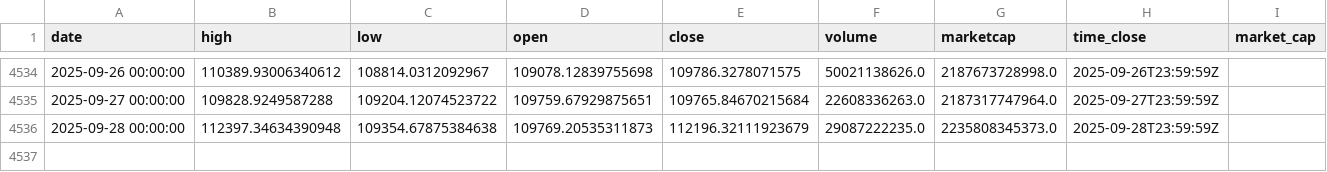
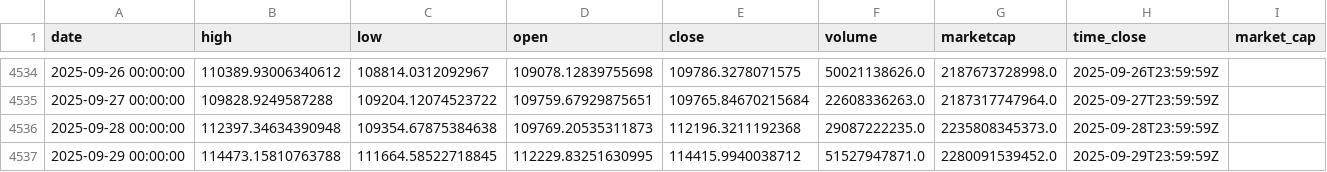
Before and after one commit to rey-dal/bitcoin, a CSV file: data/btc_historical_data.csv, drawn as a sheet; only a part is shown, gaps mark what is left out.

```diff
--- a/data/btc_historical_data.csv
+++ b/data/btc_historical_data.csv
@@ -4535,2 +4535,3 @@ date,high,low,open,close,volume,marketcap,time_close,market_cap
 2025-09-27 00:00:00,109828.9249587288,109204.12074523722,109759.67929875651,109765.84670215684,22608336263.0,2187317747964.0,2025-09-27T23:59:59Z,
-2025-09-28 00:00:00,112397.34634390948,109354.67875384638,109769.20535311873,112196.32111923679,29087222235.0,2235808345373.0,2025-09-28T23:59:59Z,
+2025-09-28 00:00:00,112397.34634390948,109354.67875384638,109769.20535311873,112196.3211192368,29087222235.0,2235808345373.0,2025-09-28T23:59:59Z,
+2025-09-29 00:00:00,114473.15810763788,111664.58522718845,112229.83251630995,114415.9940038712,51527947871.0,2280091539452.0,2025-09-29T23:59:59Z,
```
Also changed, not shown: data/combined_predictions.csv, data/preprocessed_data.csv, 4 other files.
